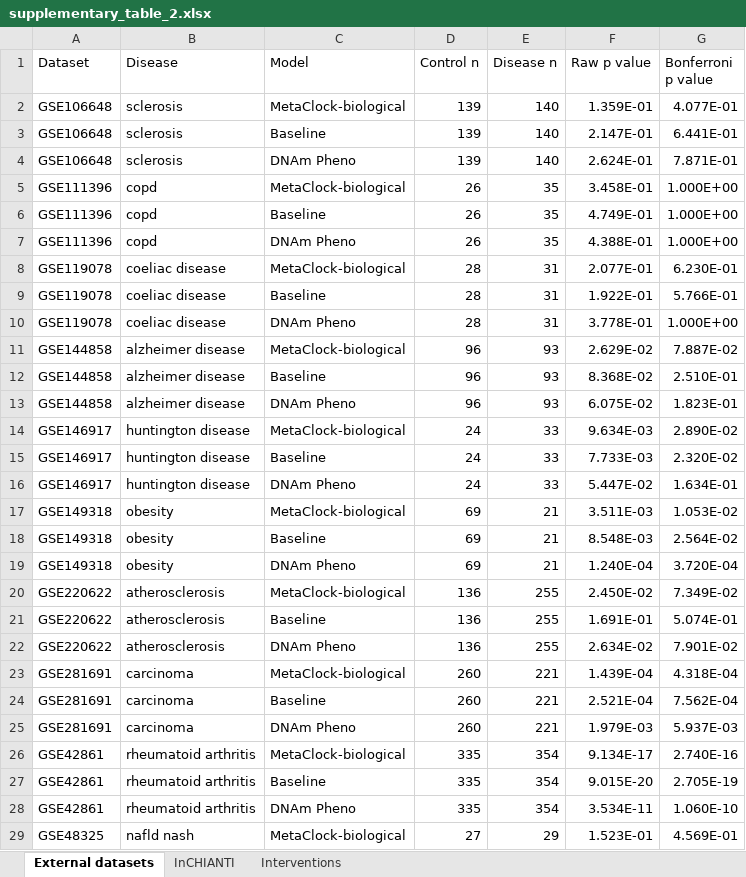
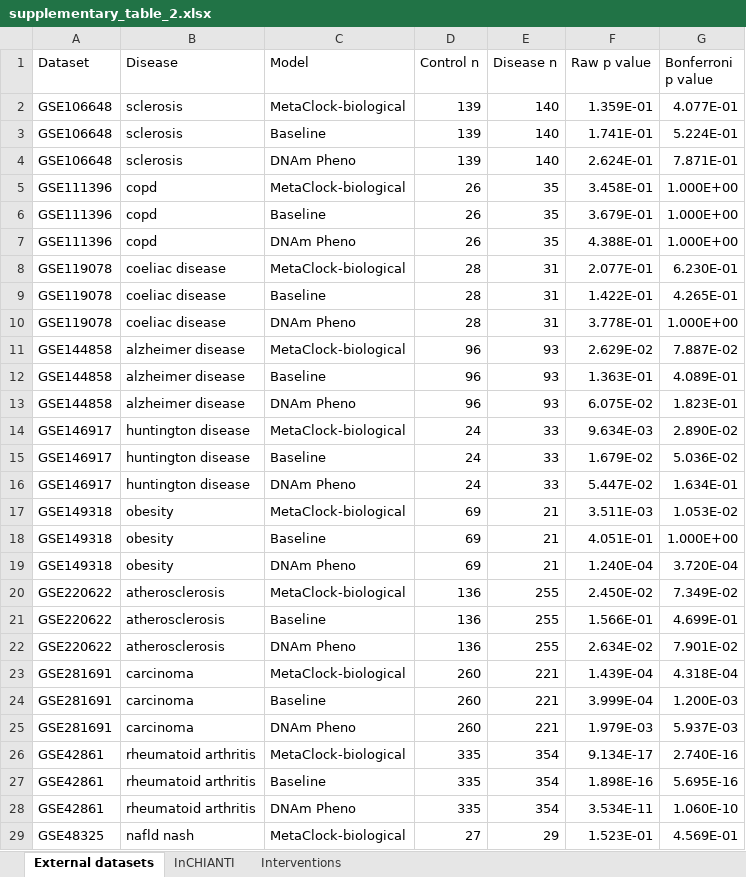
Before and after one commit to Sun-Aging-Lab/MetaClock, an Excel workbook: supplementary_table_2.xlsx, sheet External datasets, drawn as a sheet; only a part is shown; values as stored, in another font and other column widths than the file's, no borders; the diff covers the shown part only; the diff names each change by its address in the sheet, - before the commit and + after, or states it on an @@ line.

```diff
--- a/supplementary_table_2.xlsx (sheet External datasets)
+++ b/supplementary_table_2.xlsx (sheet External datasets)
-F3 (Raw p value): 2.147E-01
+F3 (Raw p value): 1.741E-01
-G3 (Bonferroni p value): 6.441E-01
+G3 (Bonferroni p value): 5.224E-01
-F6 (Raw p value): 4.749E-01
+F6 (Raw p value): 3.679E-01
-F9 (Raw p value): 1.922E-01
+F9 (Raw p value): 1.422E-01
-G9 (Bonferroni p value): 5.766E-01
+G9 (Bonferroni p value): 4.265E-01
-F12 (Raw p value): 8.368E-02
+F12 (Raw p value): 1.363E-01
-G12 (Bonferroni p value): 2.510E-01
+G12 (Bonferroni p value): 4.089E-01
-F15 (Raw p value): 7.733E-03
+F15 (Raw p value): 1.679E-02
-G15 (Bonferroni p value): 2.320E-02
+G15 (Bonferroni p value): 5.036E-02
-F18 (Raw p value): 8.548E-03
+F18 (Raw p value): 4.051E-01
-G18 (Bonferroni p value): 2.564E-02
+G18 (Bonferroni p value): 1.000E+00
-F21 (Raw p value): 1.691E-01
+F21 (Raw p value): 1.566E-01
-G21 (Bonferroni p value): 5.074E-01
+G21 (Bonferroni p value): 4.699E-01
-F24 (Raw p value): 2.521E-04
+F24 (Raw p value): 3.999E-04
-G24 (Bonferroni p value): 7.562E-04
+G24 (Bonferroni p value): 1.200E-03
-F27 (Raw p value): 9.015E-20
+F27 (Raw p value): 1.898E-16
-G27 (Bonferroni p value): 2.705E-19
+G27 (Bonferroni p value): 5.695E-16
```
Also changed, not shown: 10 edited cells elsewhere in this sheet, sheet InCHIANTI, supplementary_table_1.xlsx, 52 other files.
